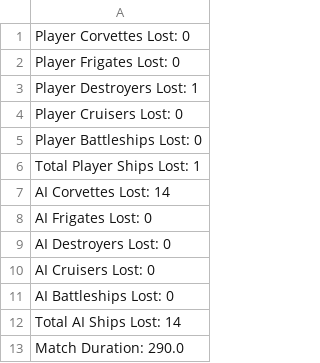
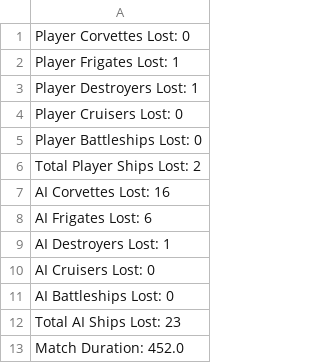
Before and after one commit to T-Stevens1299/FYP-Training, a CSV file: BP_BaseGamemode_C.csv, drawn as a sheet.

```diff
--- a/BP_BaseGamemode_C.csv
+++ b/BP_BaseGamemode_C.csv
@@ -1,3 +1,3 @@
 Player Corvettes Lost: 0,
-Player Frigates Lost: 0,
+Player Frigates Lost: 1,
 Player Destroyers Lost: 1,
@@ -5,9 +5,9 @@ Player Cruisers Lost: 0,
 Player Battleships Lost: 0,
-Total Player Ships Lost: 1,
-AI Corvettes Lost: 14,
-AI Frigates Lost: 0,
-AI Destroyers Lost: 0,
+Total Player Ships Lost: 2,
+AI Corvettes Lost: 16,
+AI Frigates Lost: 6,
+AI Destroyers Lost: 1,
 AI Cruisers Lost: 0,
 AI Battleships Lost: 0,
-Total AI Ships Lost: 14,
-Match Duration: 290.0,
+Total AI Ships Lost: 23,
+Match Duration: 452.0,
```
Also changed, not shown: 2 other files.
